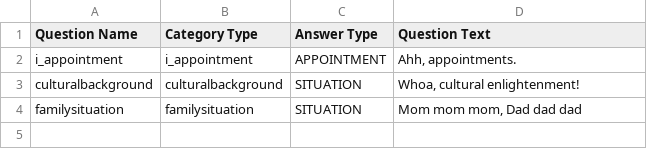
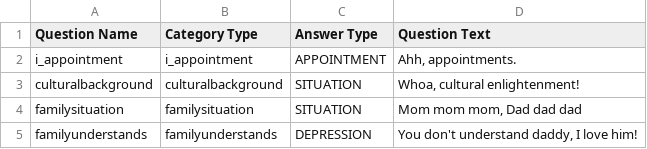
Before and after one commit to Fire3galaxy/SilverLining, a CSV file: app/special_questions.csv, drawn as a sheet; the diff names each change by its address in the sheet, - before the commit and + after, or states it on an @@ line.

Commit message:
last variable, family_understands, removed from QuestionData.

```diff
--- a/app/special_questions.csv
+++ b/app/special_questions.csv
+row 5: familyunderstands | familyunderstands | DEPRESSION | You don't understand daddy, I love him!
```
Also changed, not shown: 3 other files.
